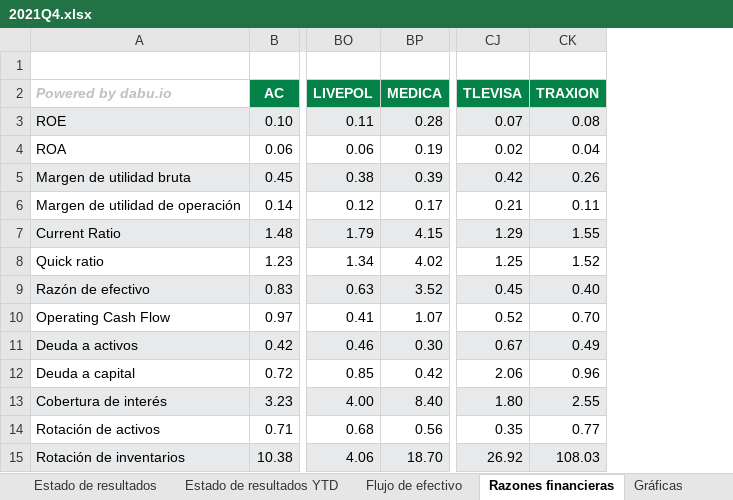
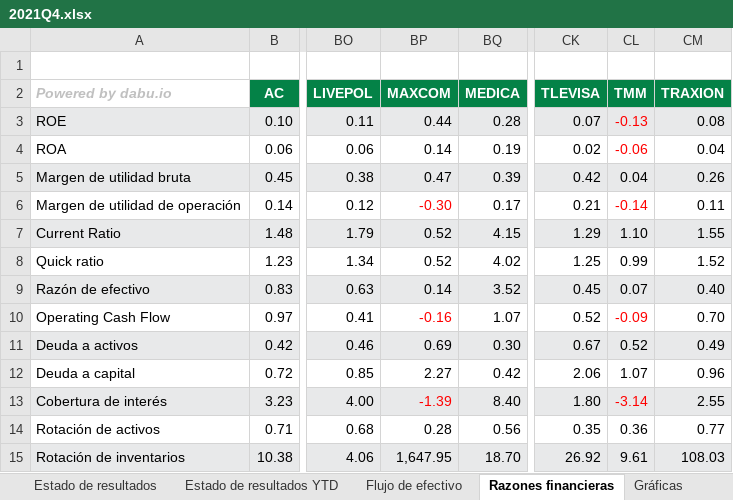
Before and after one commit to dabu-io/reportes_trimestrales, an Excel workbook: 2021Q4.xlsx, sheet Razones financieras, drawn as a sheet; only a part is shown, gaps mark what is left out; values as stored, in another font and other column widths than the file's, no borders; the diff names each change by its address in the sheet, - before the commit and + after, or states it on an @@ line.

```diff
--- a/2021Q4.xlsx (sheet Razones financieras)
+++ b/2021Q4.xlsx (sheet Razones financieras)
+column BP (MAXCOM), rows 3-15: 0.44 | 0.14 | 0.47 | -0.30 | 0.52 | 0.52 | 0.14 | -0.16 | 0.69 | 2.27 | -1.39 | 0.28 | 1,647.95
+column CL (TMM), rows 3-15: -0.13 | -0.06 | 0.04 | -0.14 | 1.10 | 0.99 | 0.07 | -0.09 | 0.52 | 1.07 | -3.14 | 0.36 | 9.61
```
Also changed, not shown: sheet Estado de resultados, sheet Estado de resultados YTD, sheet Balance General, sheet Flujo de efectivo.
